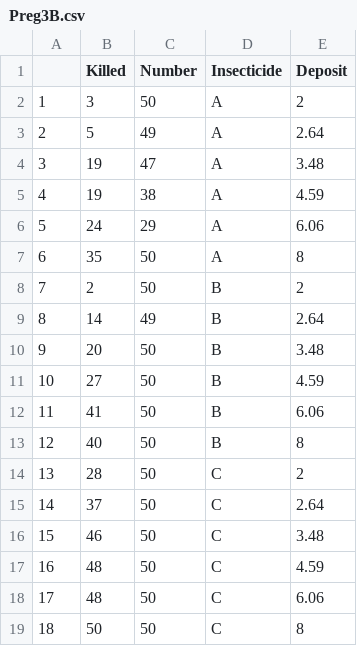
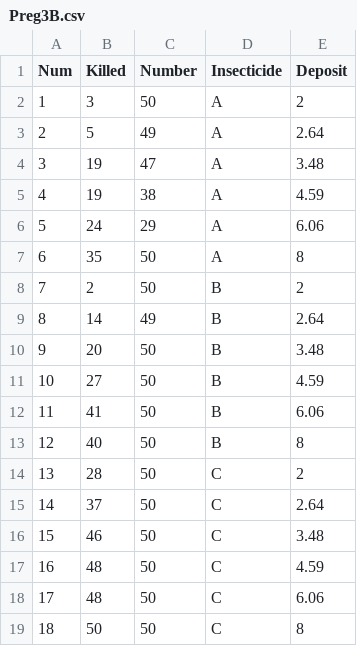
Before and after one commit to LeobardoEnriquezH/AutoStatLearning, a CSV file: GLMs/Preg3B.csv, drawn as a sheet; the diff names each change by its address in the sheet, - before the commit and + after, or states it on an @@ line.

```diff
--- a/GLMs/Preg3B.csv
+++ b/GLMs/Preg3B.csv
-A1: (empty)
+A1: Num
```
Also changed, not shown: 4 other files.
